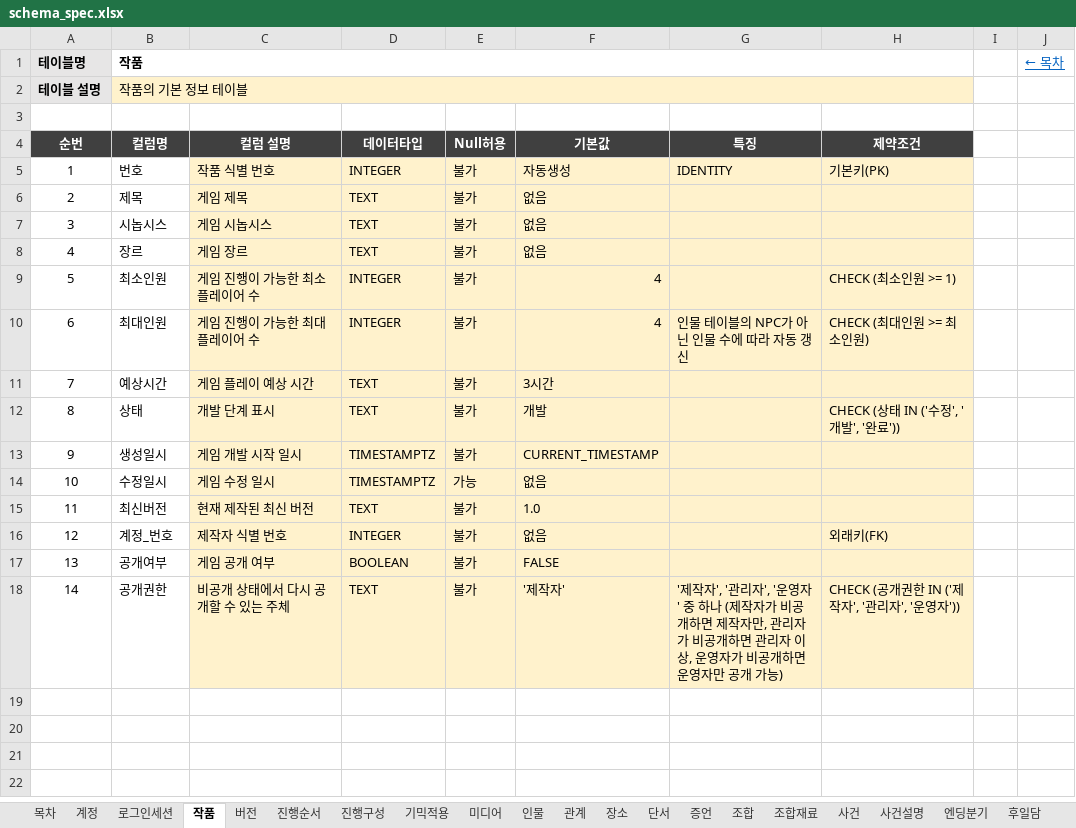
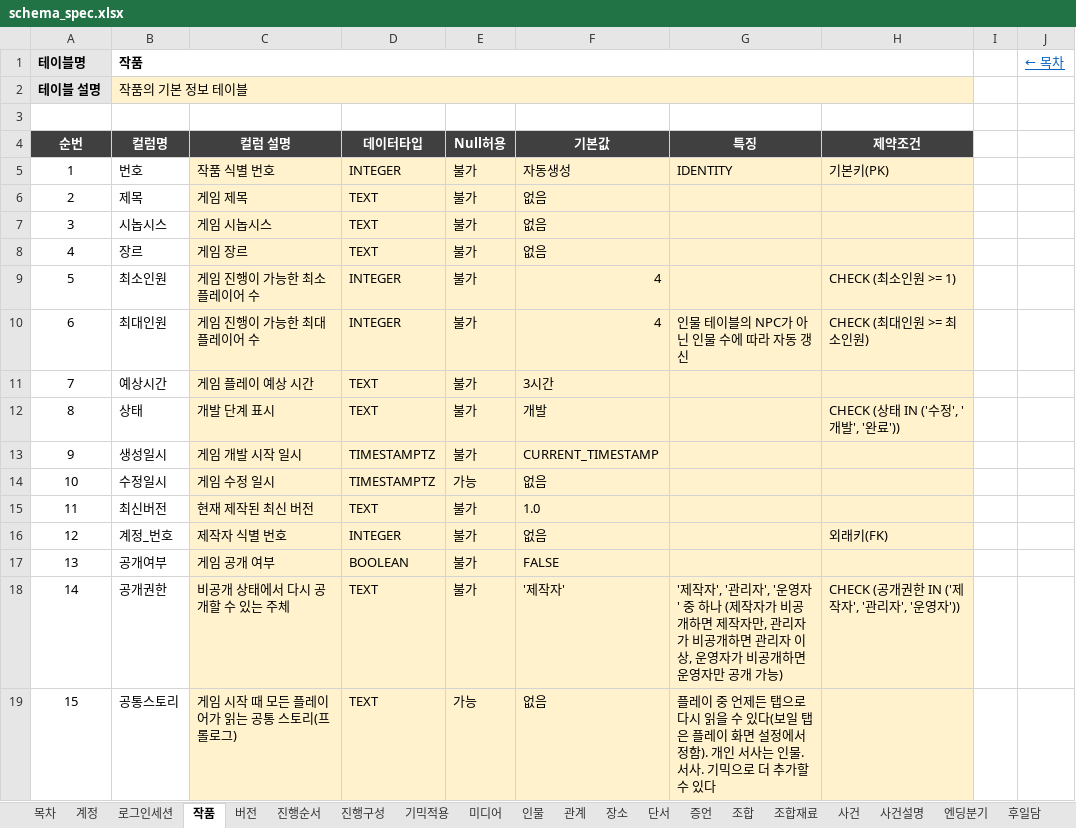
Before and after one commit to Donguk-Kim-kr/murdermystery, an Excel workbook: db/spec/schema_spec.xlsx, sheet 작품, drawn as a sheet; values as stored, in another font and other column widths than the file's, no borders; the diff names each change by its address in the sheet, - before the commit and + after, or states it on an @@ line.

```diff
--- a/db/spec/schema_spec.xlsx (sheet 작품)
+++ b/db/spec/schema_spec.xlsx (sheet 작품)
+row 19: 15 | 공통스토리 | 게임 시작 때 모든 플레이어가 읽는 공통 스토리(프롤로그) | TEXT | 가능 | 없음 | 플레이 중 언제든 탭으로 다시 읽을 수 있다(보일 탭은 플레이 화면 설정에서 정함). 개인 서사는 인물.서사. 기믹으로 더 추가할 수 있다
```
Also changed, not shown: sheet 목차, 6 other files.
